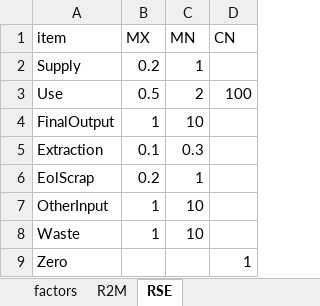
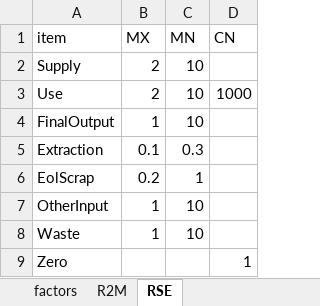
Before and after one commit to fineprint-global/PIOLab, an Excel workbook: Settings/Base/IE_settings.xlsx, sheet RSE, drawn as a sheet; values as stored, in another font and other column widths than the file's, no borders; the diff names each change by its address in the sheet, - before the commit and + after, or states it on an @@ line.

```diff
--- a/Settings/Base/IE_settings.xlsx (sheet RSE)
+++ b/Settings/Base/IE_settings.xlsx (sheet RSE)
-B2 (MX): 0.2
+B2 (MX): 2
-C2 (MN): 1
+C2 (MN): 10
-B3 (MX): 0.5
+B3 (MX): 2
-C3 (MN): 2
+C3 (MN): 10
-D3 (CN): 100
+D3 (CN): 1000
```
Also changed, not shown: Settings/datafeeds_settings/df_RSE_settings.xlsx, 7 other files.
